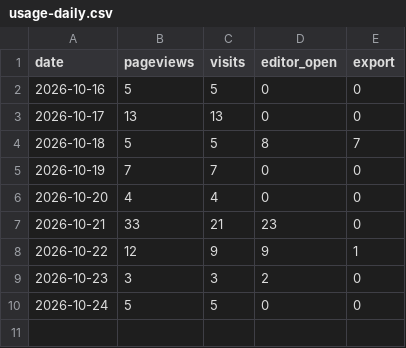
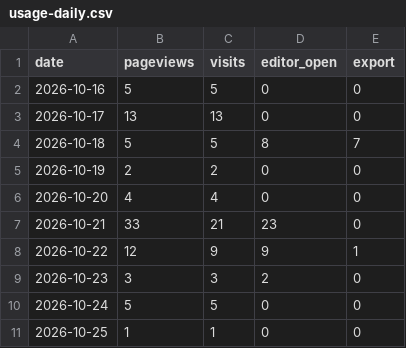
Before and after one commit to ConnorYyy/Resumake, a CSV file: data/usage-daily.csv, drawn as a sheet.

```diff
--- a/data/usage-daily.csv
+++ b/data/usage-daily.csv
@@ -4,3 +4,3 @@ date,pageviews,visits,editor_open,export
 2026-10-18,5,5,8,7
-2026-10-19,7,7,0,0
+2026-10-19,2,2,0,0
 2026-10-20,4,4,0,0
@@ -10 +10,2 @@ date,pageviews,visits,editor_open,export
 2026-10-24,5,5,0,0
+2026-10-25,1,1,0,0
```
